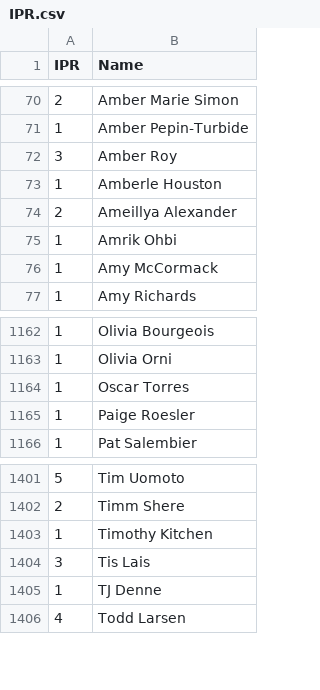
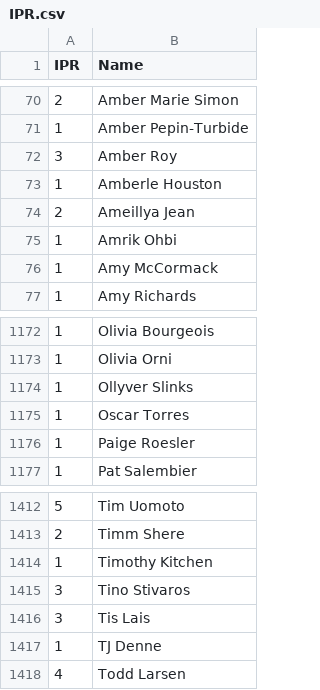
Before and after one commit to Invader-Zim/mnp-data-archive, a CSV file: IPR.csv, drawn as a sheet; only a part is shown, gaps mark what is left out; the diff covers the shown part only.

```diff
--- a/IPR.csv
+++ b/IPR.csv
@@ -73,3 +73,3 @@ IPR,Name
 1,Amberle Houston
-2,Ameillya Alexander
+2,Ameillya Jean
 1,Amrik Ohbi
@@ -1163,2 +1173,3 @@ IPR,Name
 1,Olivia Orni
+1,Ollyver Slinks
 1,Oscar Torres
@@ -1403,2 +1414,3 @@ IPR,Name
 1,Timothy Kitchen
+3,Tino Stivaros
 3,Tis Lais
```
Also changed, not shown: 10 added rows elsewhere in this file.
